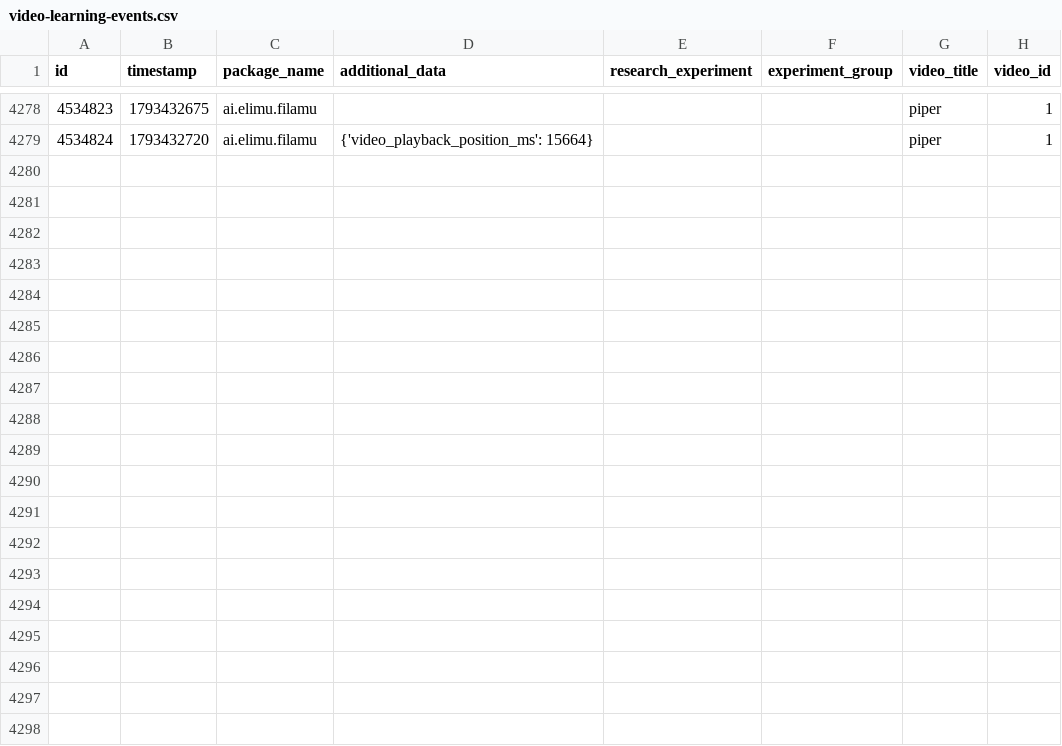
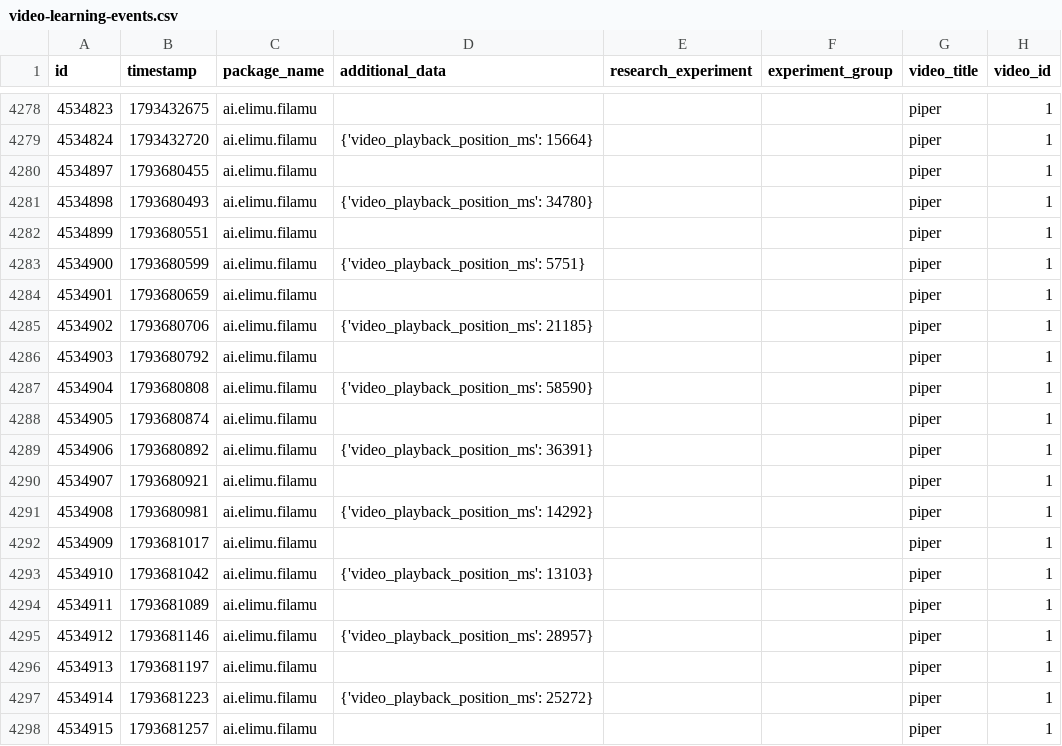
Before and after one commit to elimu-ai/ml-datasets, a CSV file: lang-TGL/student-id-9/video-learning-events.csv, drawn as a sheet; only a part is shown, gaps mark what is left out; the diff covers the shown part only; the diff names each change by its address in the sheet, - before the commit and + after, or states it on an @@ line.

```diff
--- a/lang-TGL/student-id-9/video-learning-events.csv
+++ b/lang-TGL/student-id-9/video-learning-events.csv
+row 4280: 4534897 | 1793680455 | ai.elimu.filamu |  |  |  | piper | 1
+row 4281: 4534898 | 1793680493 | ai.elimu.filamu | {'video_playback_position_ms': 34780} |  |  | piper | 1
+row 4282: 4534899 | 1793680551 | ai.elimu.filamu |  |  |  | piper | 1
+row 4283: 4534900 | 1793680599 | ai.elimu.filamu | {'video_playback_position_ms': 5751} |  |  | piper | 1
+row 4284: 4534901 | 1793680659 | ai.elimu.filamu |  |  |  | piper | 1
+row 4285: 4534902 | 1793680706 | ai.elimu.filamu | {'video_playback_position_ms': 21185} |  |  | piper | 1
+row 4286: 4534903 | 1793680792 | ai.elimu.filamu |  |  |  | piper | 1
+row 4287: 4534904 | 1793680808 | ai.elimu.filamu | {'video_playback_position_ms': 58590} |  |  | piper | 1
+row 4288: 4534905 | 1793680874 | ai.elimu.filamu |  |  |  | piper | 1
+row 4289: 4534906 | 1793680892 | ai.elimu.filamu | {'video_playback_position_ms': 36391} |  |  | piper | 1
+row 4290: 4534907 | 1793680921 | ai.elimu.filamu |  |  |  | piper | 1
+row 4291: 4534908 | 1793680981 | ai.elimu.filamu | {'video_playback_position_ms': 14292} |  |  | piper | 1
+row 4292: 4534909 | 1793681017 | ai.elimu.filamu |  |  |  | piper | 1
+row 4293: 4534910 | 1793681042 | ai.elimu.filamu | {'video_playback_position_ms': 13103} |  |  | piper | 1
+row 4294: 4534911 | 1793681089 | ai.elimu.filamu |  |  |  | piper | 1
+row 4295: 4534912 | 1793681146 | ai.elimu.filamu | {'video_playback_position_ms': 28957} |  |  | piper | 1
+row 4296: 4534913 | 1793681197 | ai.elimu.filamu |  |  |  | piper | 1
+row 4297: 4534914 | 1793681223 | ai.elimu.filamu | {'video_playback_position_ms': 25272} |  |  | piper | 1
+row 4298: 4534915 | 1793681257 | ai.elimu.filamu |  |  |  | piper | 1
```
Also changed, not shown: 9 added rows elsewhere in this file, lang-ENG/student-id-7/video-learning-events.csv, lang-HIN/student-id-5/video-learning-events.csv, 7 other files.
